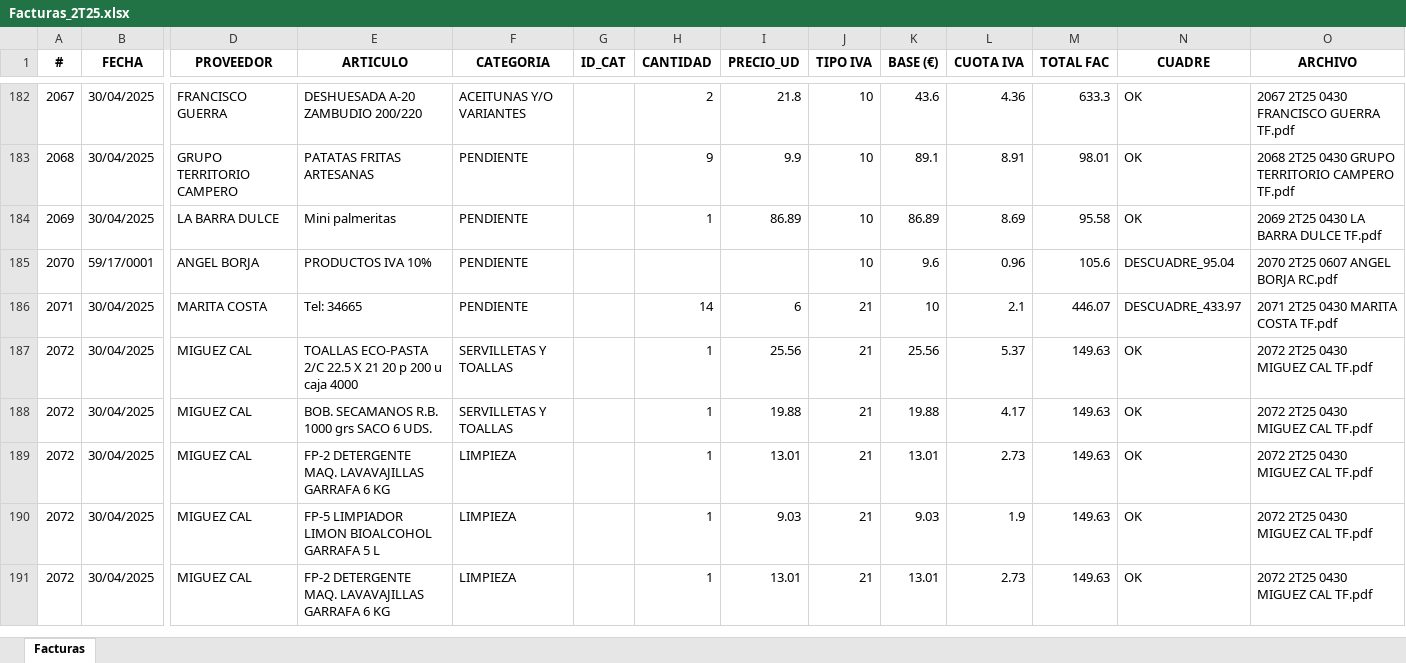
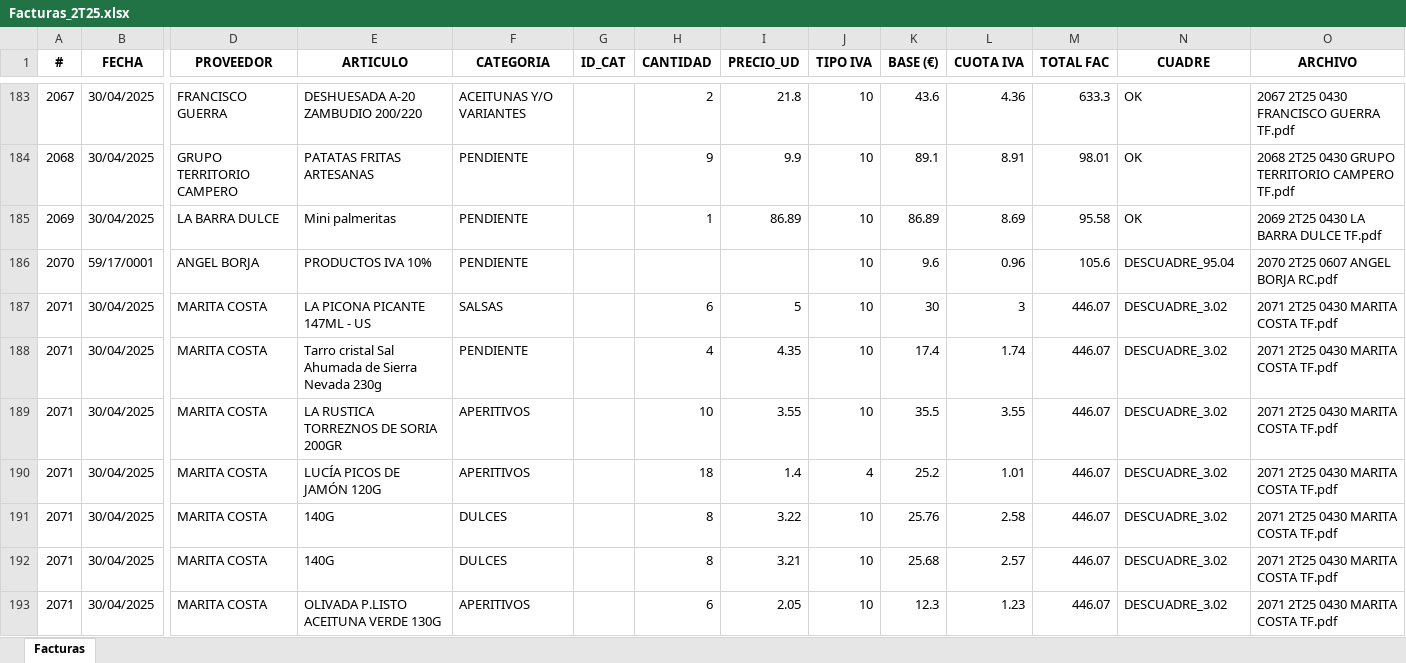
Before and after one commit to TascaBarea/ParsearFacturas, an Excel workbook: outputs/Facturas_2T25.xlsx, sheet Facturas, drawn as a sheet; only a part is shown, gaps mark what is left out; the shorter side is filled out with more unchanged rows; values as stored, in another font and other column widths than the file's, no borders; addresses are those after the commit; rows hold the shown columns only; the diff covers the shown part only; the diff names each change by its address in the sheet, - before the commit and + after, or states it on an @@ line.

```diff
--- a/outputs/Facturas_2T25.xlsx (sheet Facturas)
+++ b/outputs/Facturas_2T25.xlsx (sheet Facturas)
+row 187: 2071 | 30/04/2025 | MARITA COSTA | LA PICONA PICANTE 147ML - US | SALSAS |  | 6 | 5 | 10 | 30 | 3 | 446.07 | DESCUADRE_3.02 | 2071 2T25 0430 MARITA COSTA TF.pdf
-E188 (ARTICULO): Tel: 34665
+E188 (ARTICULO): Tarro cristal Sal Ahumada de Sierra Nevada 230g
-H188 (CANTIDAD): 14
+H188 (CANTIDAD): 4
-I188 (PRECIO_UD): 6
+I188 (PRECIO_UD): 4.35
-J188 (TIPO IVA): 21
+J188 (TIPO IVA): 10
-K188 (BASE (€)): 10
+K188 (BASE (€)): 17.4
-L188 (CUOTA IVA): 2.1
+L188 (CUOTA IVA): 1.74
-N188 (CUADRE): DESCUADRE_433.97
+N188 (CUADRE): DESCUADRE_3.02
+row 189: 2071 | 30/04/2025 | MARITA COSTA | LA RUSTICA TORREZNOS DE SORIA 200GR | APERITIVOS |  | 10 | 3.55 | 10 | 35.5 | 3.55 | 446.07 | DESCUADRE_3.02 | 2071 2T25 0430 MARITA COSTA TF.pdf
+row 190: 2071 | 30/04/2025 | MARITA COSTA | LUCÍA PICOS DE JAMÓN 120G | APERITIVOS |  | 18 | 1.4 | 4 | 25.2 | 1.01 | 446.07 | DESCUADRE_3.02 | 2071 2T25 0430 MARITA COSTA TF.pdf
+row 191: 2071 | 30/04/2025 | MARITA COSTA | 140G | DULCES |  | 8 | 3.22 | 10 | 25.76 | 2.58 | 446.07 | DESCUADRE_3.02 | 2071 2T25 0430 MARITA COSTA TF.pdf
+row 192: 2071 | 30/04/2025 | MARITA COSTA | 140G | DULCES |  | 8 | 3.21 | 10 | 25.68 | 2.57 | 446.07 | DESCUADRE_3.02 | 2071 2T25 0430 MARITA COSTA TF.pdf
+row 193: 2071 | 30/04/2025 | MARITA COSTA | OLIVADA P.LISTO ACEITUNA VERDE 130G | APERITIVOS |  | 6 | 2.05 | 10 | 12.3 | 1.23 | 446.07 | DESCUADRE_3.02 | 2071 2T25 0430 MARITA COSTA TF.pdf
```
Also changed, not shown: 29 added rows, 4 removed rows and 220 edited cells elsewhere in this sheet, outputs/Facturas_1T25.xlsx, outputs/Facturas_3T25.xlsx, 53 other files.
